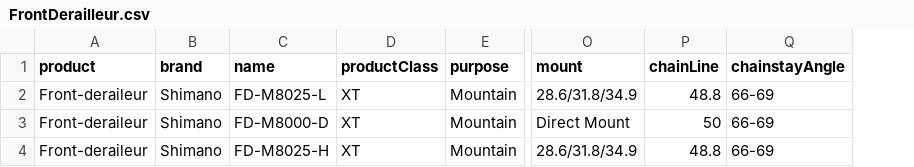
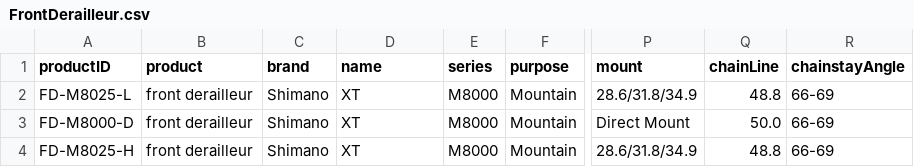
Before and after one commit to lukaszjdrzewiecki/bicycles-service, a CSV file: src/main/resources/FrontDerailleur.csv, drawn as a sheet; only a part is shown, gaps mark what is left out; removed rows and columns are numbered as before the commit, all else as after; the diff names each change by its address in the sheet, - before the commit and + after, or states it on an @@ line.

```diff
--- a/src/main/resources/FrontDerailleur.csv
+++ b/src/main/resources/FrontDerailleur.csv
+column A (productID), rows 2-4: FD-M8025-L | FD-M8000-D | FD-M8025-H
-column D (productClass), rows 2-4: all XT
+column E (series), rows 2-4: all M8000
-B2:B4 (product): Front-deraileur
+B2:B4 (product): front derailleur
-D2 (name): FD-M8025-L
+D2 (name): XT
-D3 (name): FD-M8000-D
+D3 (name): XT
-Q3 (chainLine): 50
+Q3 (chainLine): 50.0
-D4 (name): FD-M8025-H
+D4 (name): XT
```
Also changed, not shown: src/main/resources/RearDerailleur.csv, 6 other files.
